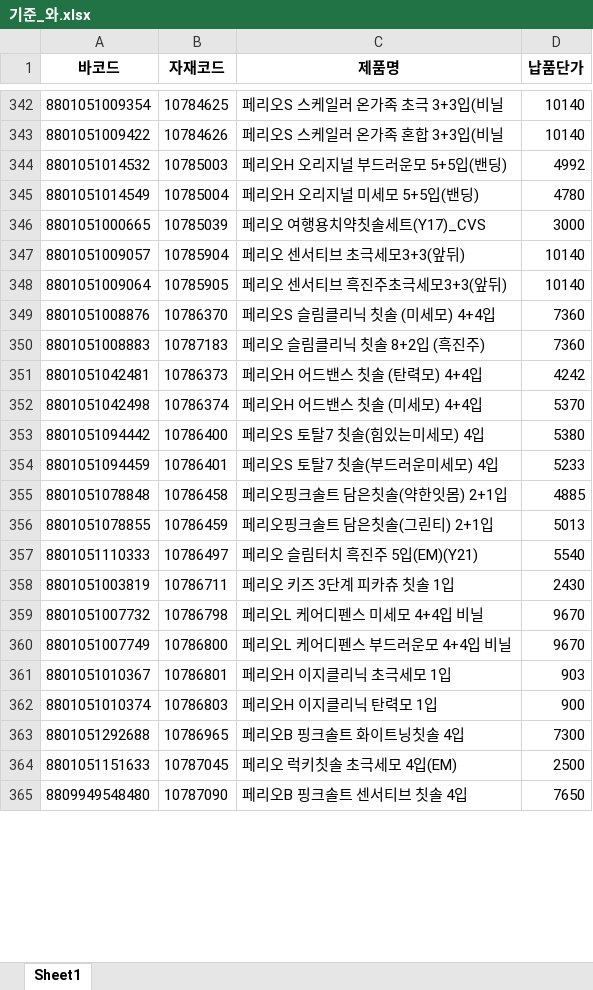
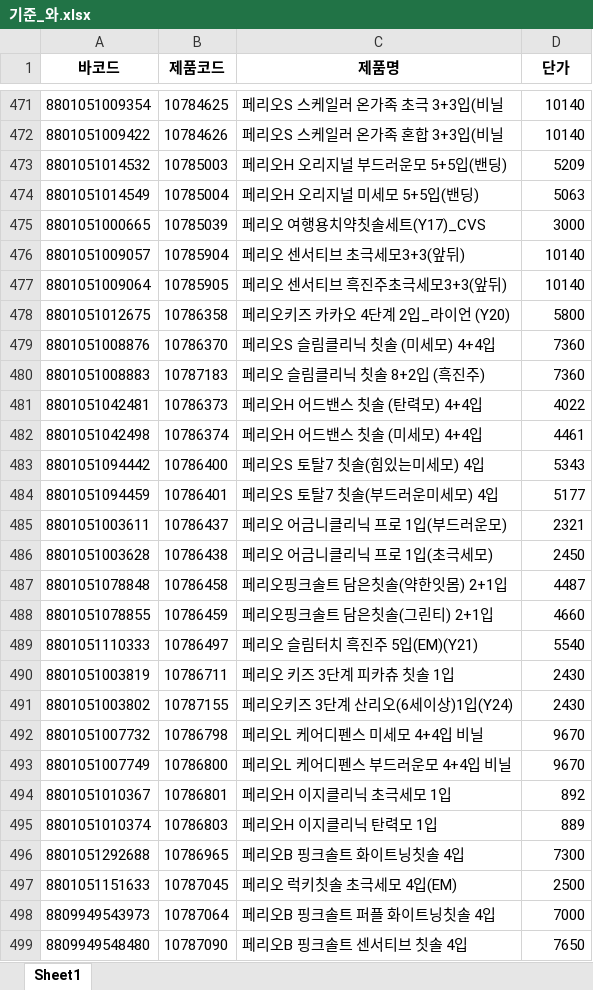
Before and after one commit to dltkdguq371100-create/order-automation, an Excel workbook: 기준_와.xlsx, sheet Sheet1, drawn as a sheet; only a part is shown, gaps mark what is left out; values as stored, in another font and other column widths than the file's, no borders; addresses are those after the commit; the diff covers the shown part only; the diff names each change by its address in the sheet, - before the commit and + after, or states it on an @@ line.

```diff
--- a/기준_와.xlsx (sheet Sheet1)
+++ b/기준_와.xlsx (sheet Sheet1)
-B1: 자재코드
+B1: 제품코드
-D1: 납품단가
+D1: 단가
-D473 (단가): 4992
+D473 (단가): 5209
-D474 (단가): 4780
+D474 (단가): 5063
+row 478: 8801051012675 | 10786358 | 페리오키즈 카카오 4단계 2입_라이언 (Y20) | 5800
-D481 (단가): 4242
+D481 (단가): 4022
-D482 (단가): 5370
+D482 (단가): 4461
-D483 (단가): 5380
+D483 (단가): 5343
-D484 (단가): 5233
+D484 (단가): 5177
+row 485: 8801051003611 | 10786437 | 페리오 어금니클리닉 프로 1입(부드러운모) | 2321
+row 486: 8801051003628 | 10786438 | 페리오 어금니클리닉 프로 1입(초극세모) | 2450
-D487 (단가): 4885
+D487 (단가): 4487
-D488 (단가): 5013
+D488 (단가): 4660
@@ row 368 moved to row 491: 8801051003802 @@
-D494 (단가): 903
+D494 (단가): 892
-D495 (단가): 900
+D495 (단가): 889
+row 498: 8809949543973 | 10787064 | 페리오B 핑크솔트 퍼플 화이트닝칫솔 4입 | 7000
```
Also changed, not shown: 246 added rows, 25 removed rows, 46 moved rows and 240 edited cells elsewhere in this sheet.
